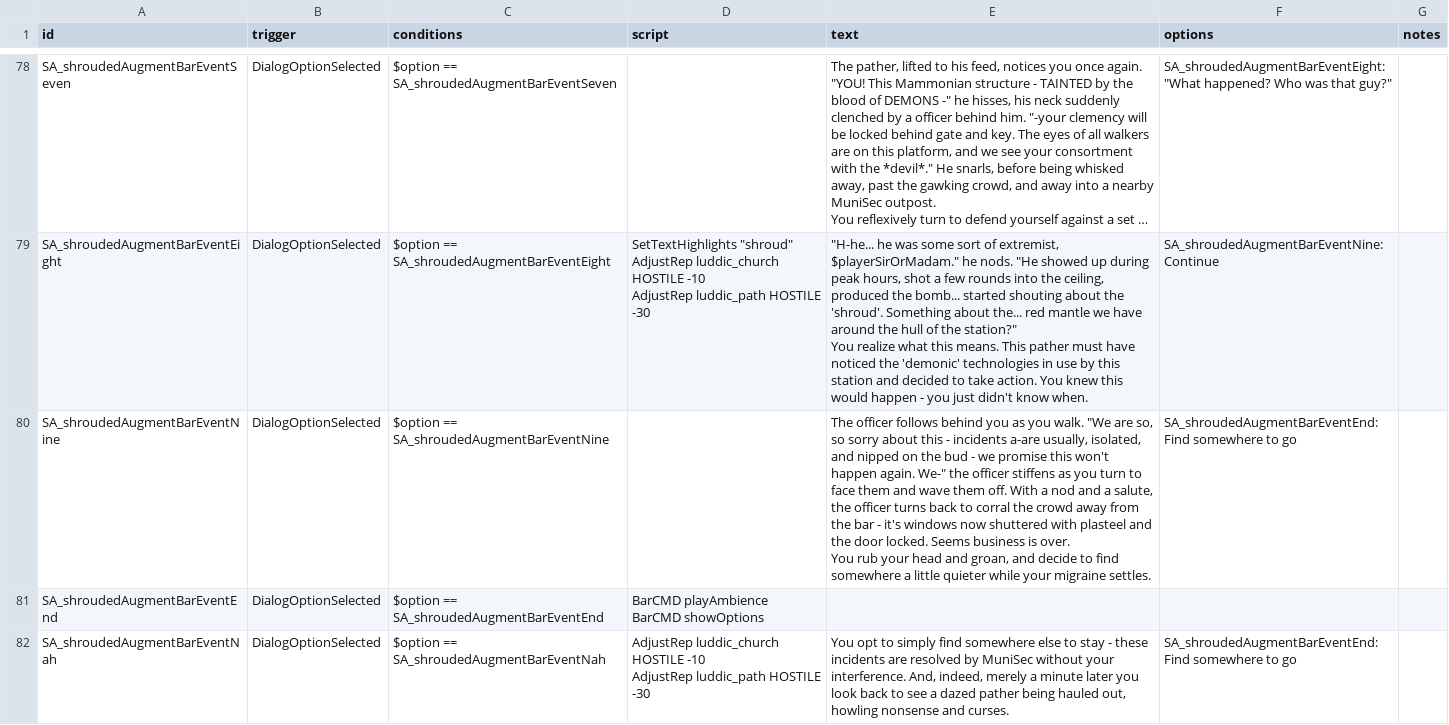
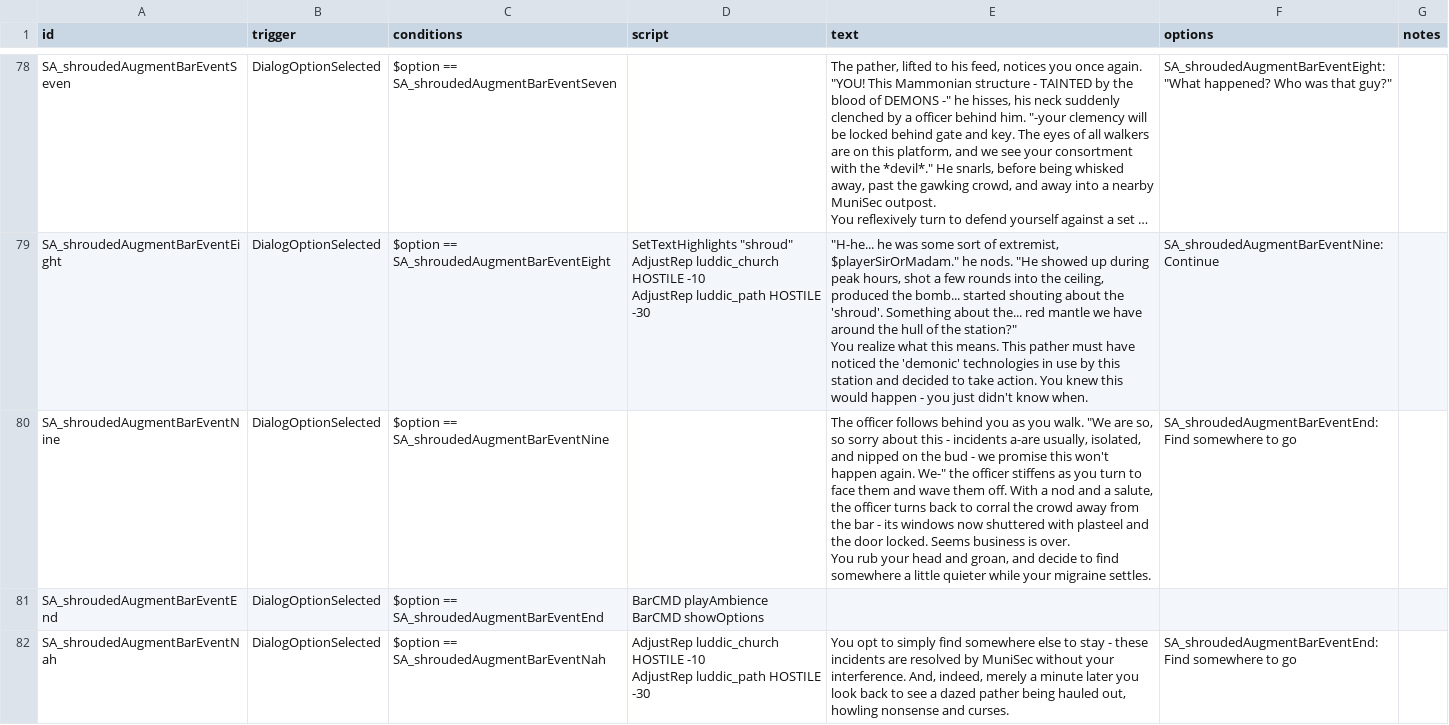
Before and after one commit to nikothedude/Station-Augments, a CSV file: data/campaign/rules.csv, drawn as a sheet; only a part is shown, gaps mark what is left out; long unchanged cells end in …; the diff covers the shown part only.

```diff
--- a/data/campaign/rules.csv
+++ b/data/campaign/rules.csv
@@ -275,5 +275,5 @@ AdjustRep luddic_path HOSTILE -30","""H-he... he was some sort of extremist, $pl
 You realize what this means. This pather must have noticed the 'demonic' technologies in use by this station and decided to take action. You knew this would happen - you just didn't know when.","SA_shroudedAugmentBarEventNine:Continue",
-SA_shroudedAugmentBarEventNine,DialogOptionSelected,"$option == SA_shroudedAugmentBarEventNine",,"The officer follows behind you as you walk. ""We are so, so sorry about this - incidents a-are usually, isolated, and nipped on the bud - we promise this won't happen again. We-"" the officer stiffens as you turn to face them and wave them off. With a nod and a salute, the officer turns back to corral the crowd away from the bar - it's windows now shuttered with plasteel and the door locked. Seems business is over.
-
-You rub your head and groan, and decide to find somewhere a little quieter while your migraine settles.","SA_shroudedAugmentBarEventEnd:Find somewhere to go",
+SA_shroudedAugmentBarEventNine,DialogOptionSelected,"$option == SA_shroudedAugmentBarEventNine",,"The officer follows behind you as you walk. ""We are so, so sorry about this - incidents a-are usually, isolated, and nipped on the bud - we promise this won't happen again. We-"" the officer stiffens as you turn to face them and wave them off. With a nod and a salute, the officer turns back to corral the crowd away from the bar - its windows now shuttered with plasteel and the door locked. Seems business is over.
+
+You rub your head and groan, and decide to find somewhere a little quieter while your migraine settles.","SA_shroudedAugmentBarEventEnd:Find somewhere to go",
 SA_shroudedAugmentBarEventEnd,DialogOptionSelected,"$option == SA_shroudedAugmentBarEventEnd","BarCMD playAmbience
```
Also changed, not shown: 11 edited cells elsewhere in this file, data/strings/descriptions.csv, 5 other files.
